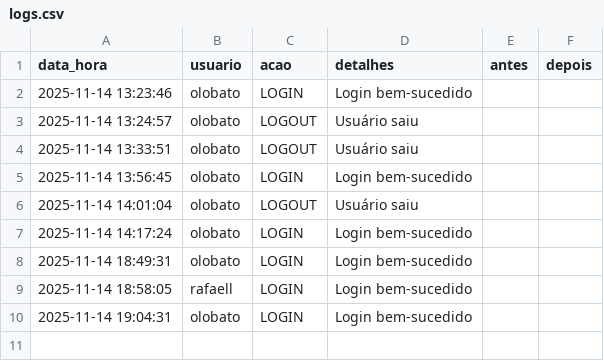
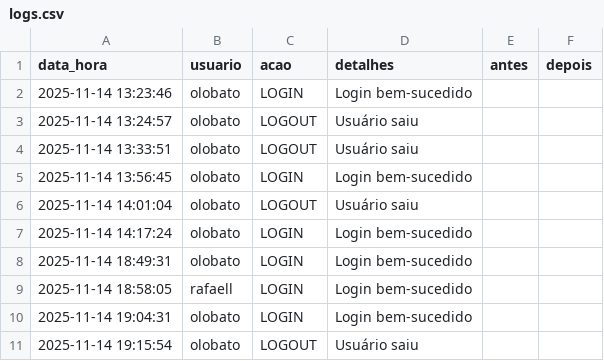
Before and after one commit to otavilobato/pecas1, a CSV file: logs.csv, drawn as a sheet.

Commit message:
Atualização automática logs (14/11/2025 19:15)

```diff
--- a/logs.csv
+++ b/logs.csv
@@ -10 +10,2 @@ data_hora,usuario,acao,detalhes,antes,depois
 2025-11-14 19:04:31,olobato,LOGIN,Login bem-sucedido,,
+2025-11-14 19:15:54,olobato,LOGOUT,Usuário saiu,,
```
